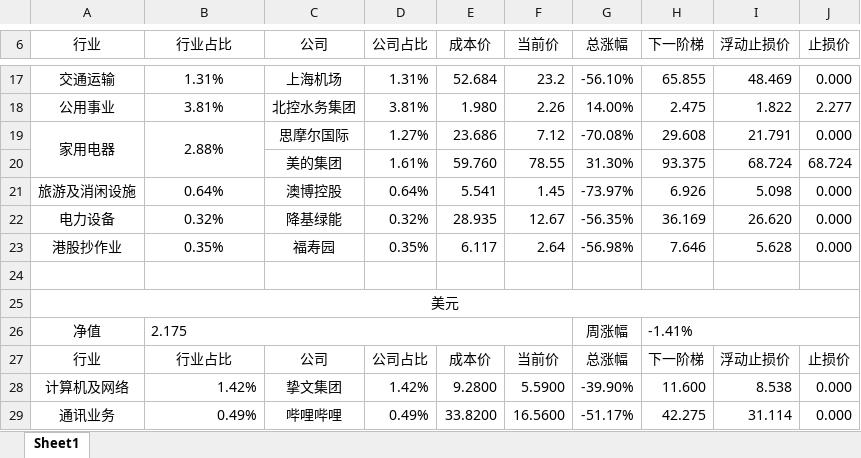
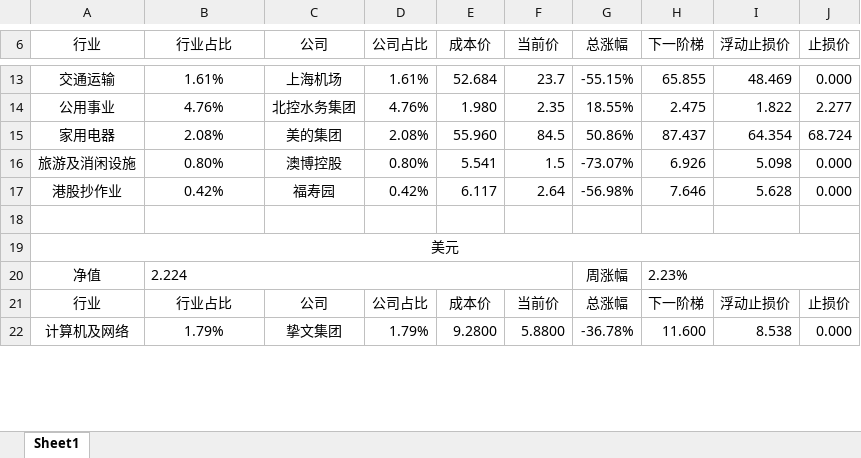
Before and after one commit to ediedone/ediedone.github.io, an Excel workbook: 趋势投资.xlsx, sheet Sheet1, drawn as a sheet; only a part is shown, gaps mark what is left out; values as stored, in another font and other column widths than the file's, no borders; conditional formats not drawn; removed rows and columns are numbered as before the commit, all else as after; the diff covers the shown part only; the diff names each change by its address in the sheet, - before the commit and + after, or states it on an @@ line.

```diff
--- a/趋势投资.xlsx (sheet Sheet1)
+++ b/趋势投资.xlsx (sheet Sheet1)
-B13 (行业占比): 1.31%
+B13 (行业占比): 1.61%
-D13 (公司占比): 1.31%
+D13 (公司占比): 1.61%
-F13 (当前价): 23.2
+F13 (当前价): 23.7
-G13 (总涨幅): -56.10%
+G13 (总涨幅): -55.15%
-B14 (行业占比): 3.81%
+B14 (行业占比): 4.76%
-D14 (公司占比): 3.81%
+D14 (公司占比): 4.76%
-F14 (当前价): 2.26
+F14 (当前价): 2.35
-G14 (总涨幅): 14.00%
+G14 (总涨幅): 18.55%
-row 19: 家用电器 | 2.88% | 思摩尔国际 | 1.27% | 23.686 | 7.12 | -70.08% | 29.608 | 21.791 | 0.000
-A15 (行业): (empty)
+A15 (行业): 家用电器
-B15 (行业占比): (empty)
+B15 (行业占比): 2.08%
-D15 (公司占比): 1.61%
+D15 (公司占比): 2.08%
-E15 (成本价): 59.760
+E15 (成本价): 55.960
-F15 (当前价): 78.55
+F15 (当前价): 84.5
-G15 (总涨幅): 31.30%
+G15 (总涨幅): 50.86%
-H15 (下一阶梯): 93.375
+H15 (下一阶梯): 87.437
-I15 (浮动止损价): 68.724
+I15 (浮动止损价): 64.354
-B16 (行业占比): 0.64%
+B16 (行业占比): 0.80%
-D16 (公司占比): 0.64%
+D16 (公司占比): 0.80%
-F16 (当前价): 1.45
+F16 (当前价): 1.5
-G16 (总涨幅): -73.97%
+G16 (总涨幅): -73.07%
-row 22: 电力设备 | 0.32% | 降基绿能 | 0.32% | 28.935 | 12.67 | -56.35% | 36.169 | 26.620 | 0.000
-B17 (行业占比): 0.35%
+B17 (行业占比): 0.42%
-D17 (公司占比): 0.35%
+D17 (公司占比): 0.42%
-B20 (行业占比): 2.175
+B20 (行业占比): 2.224
-H20 (下一阶梯): -1.41%
+H20 (下一阶梯): 2.23%
-B22 (行业占比): 1.42%
+B22 (行业占比): 1.79%
-B22 alignment: right
+B22 alignment: center
-D22 (公司占比): 1.42%
+D22 (公司占比): 1.79%
-F22 (当前价): 5.5900
+F22 (当前价): 5.8800
-G22 (总涨幅): -39.90%
+G22 (总涨幅): -36.78%
-row 29: 通讯业务 | 0.49% | 哔哩哔哩 | 0.49% | 33.8200 | 16.5600 | -51.17% | 42.275 | 31.114 | 0.000
```
Also changed, not shown: 1 added row, 5 removed rows, 39 edited cells and cell formats elsewhere in this sheet, formulas that keep their value, 3 other files.
